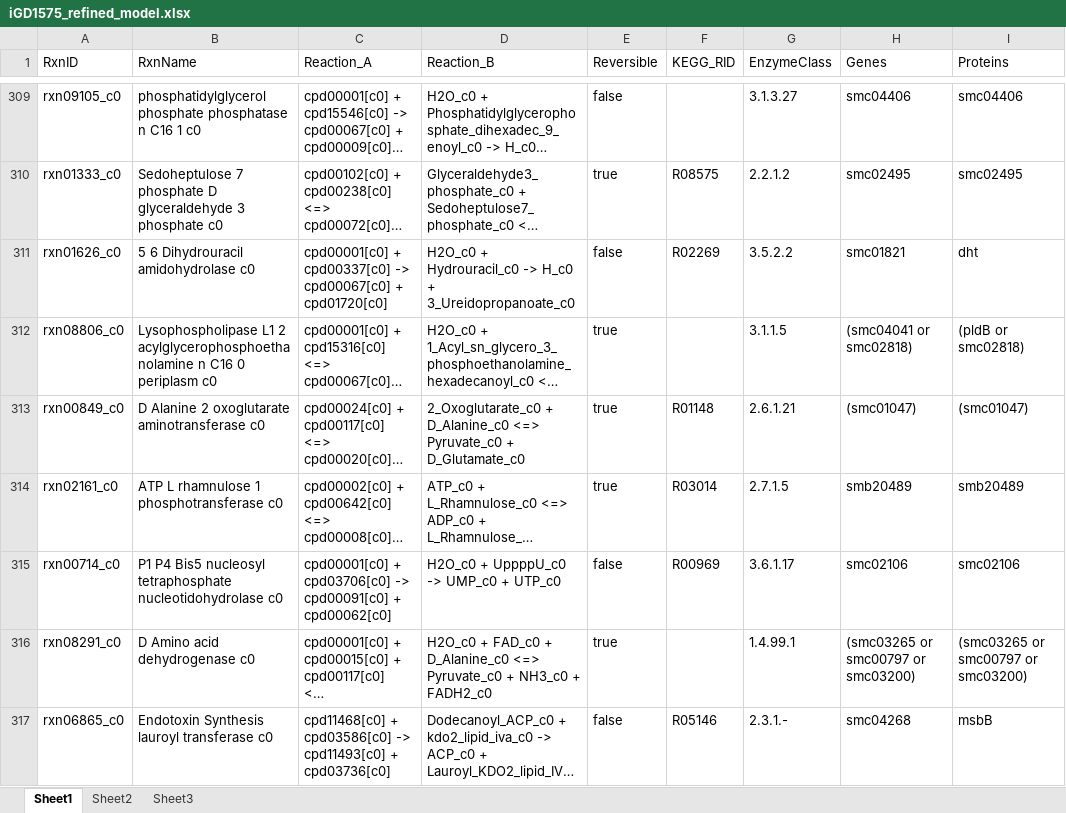
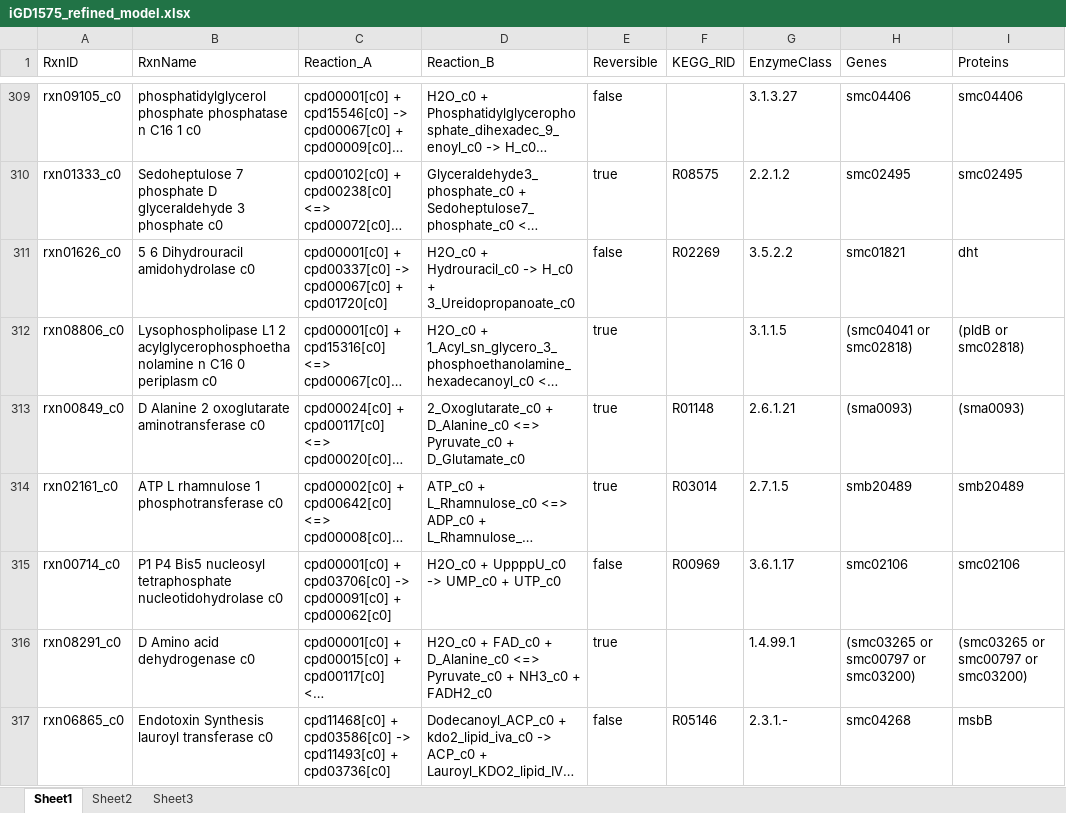
Before and after one commit to diCenzo-GC/Tn-Core, an Excel workbook: Sample-Output-Data/Core-and-refined-models/Excel-models/iGD1575_refined_model.xlsx, sheet Sheet1, drawn as a sheet; only a part is shown, gaps mark what is left out; long unchanged cells end in …; values as stored, in another font and other column widths than the file's, no borders; the diff covers the shown part only; the diff names each change by its address in the sheet, - before the commit and + after, or states it on an @@ line.

```diff
--- a/Sample-Output-Data/Core-and-refined-models/Excel-models/iGD1575_refined_model.xlsx (sheet Sheet1)
+++ b/Sample-Output-Data/Core-and-refined-models/Excel-models/iGD1575_refined_model.xlsx (sheet Sheet1)
-H313 (Genes): (smc01047)
+H313 (Genes): (sma0093)
-I313 (Proteins): (smc01047)
+I313 (Proteins): (sma0093)
```
Also changed, not shown: 43 edited cells elsewhere in this sheet, sheet Sheet2, Sample-Output-Data/Core-and-refined-models/Excel-models/Draft_meliloti_refined_model.xlsx, Sample-Output-Data/Core-and-refined-models/Excel-models/TnCore_model_1.xlsx, 9 other files.
